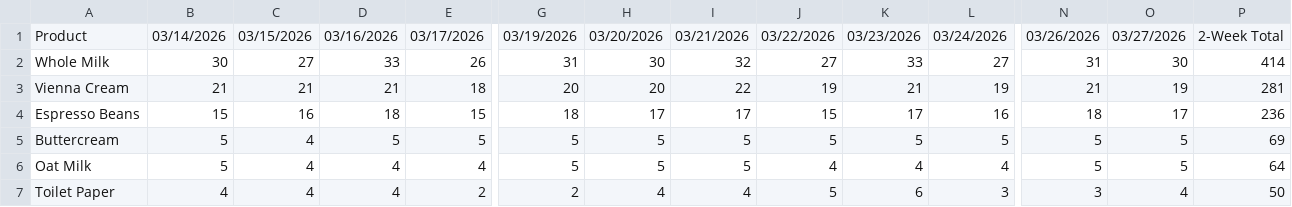
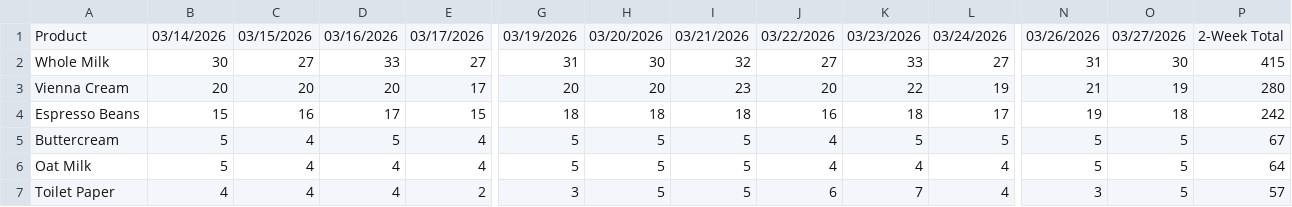
Before and after one commit to YeemsCoffee/inventoryprediction, a CSV file: output/packing_list_KTOWN_2026-03-14.csv, drawn as a sheet; only a part is shown, gaps mark what is left out; the diff covers the shown part only; the diff names each change by its address in the sheet, - before the commit and + after, or states it on an @@ line.

```diff
--- a/output/packing_list_KTOWN_2026-03-14.csv
+++ b/output/packing_list_KTOWN_2026-03-14.csv
-E2: 26
+E2: 27
-P2: 414
+P2: 415
-B3: 21
+B3: 20
-C3: 21
+C3: 20
-D3: 21
+D3: 20
-E3: 18
+E3: 17
-I3: 22
+I3: 23
-J3: 19
+J3: 20
-K3: 21
+K3: 22
-P3: 281
+P3: 280
-D4: 18
+D4: 17
-H4: 17
+H4: 18
-I4: 17
+I4: 18
-J4: 15
+J4: 16
-K4: 17
+K4: 18
-L4: 16
+L4: 17
-N4: 18
+N4: 19
-O4: 17
+O4: 18
-P4: 236
+P4: 242
-E5: 5
+E5: 4
-J5: 5
+J5: 4
-P5: 69
+P5: 67
-G7: 2
+G7: 3
-H7: 4
+H7: 5
-I7: 4
+I7: 5
-J7: 5
+J7: 6
-K7: 6
+K7: 7
-L7: 3
+L7: 4
-O7: 4
+O7: 5
-P7: 50
+P7: 57
```
Also changed, not shown: 1 added row, 1 removed row and 22 edited cells elsewhere in this file, output/packing_list_Gardena_2026-03-14.csv.
